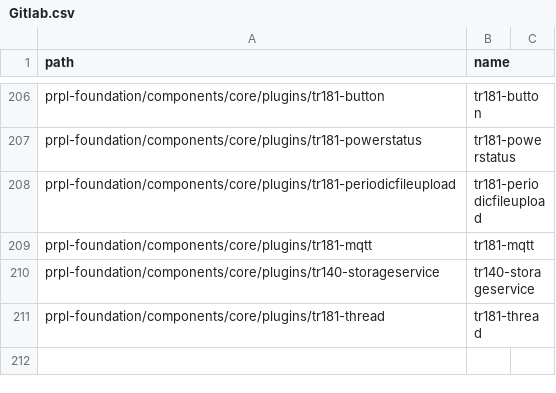
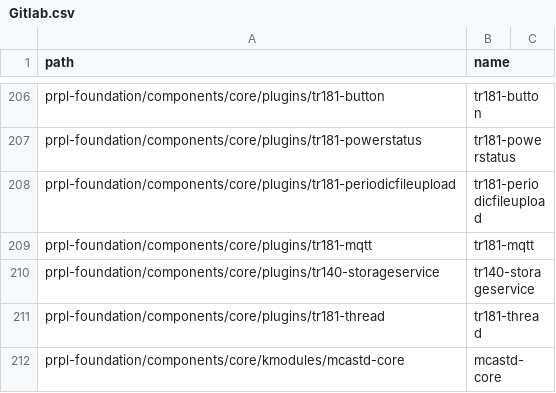
Before and after one commit to kavia-common/component-mapping-314849, a CSV file: Gitlab.csv, drawn as a sheet; only a part is shown, gaps mark what is left out; the diff names each change by its address in the sheet, - before the commit and + after, or states it on an @@ line.

Commit message:
add mcastd-core

```diff
--- a/Gitlab.csv
+++ b/Gitlab.csv
+row 212: prpl-foundation/components/core/kmodules/mcastd-core | mcastd-core
```
